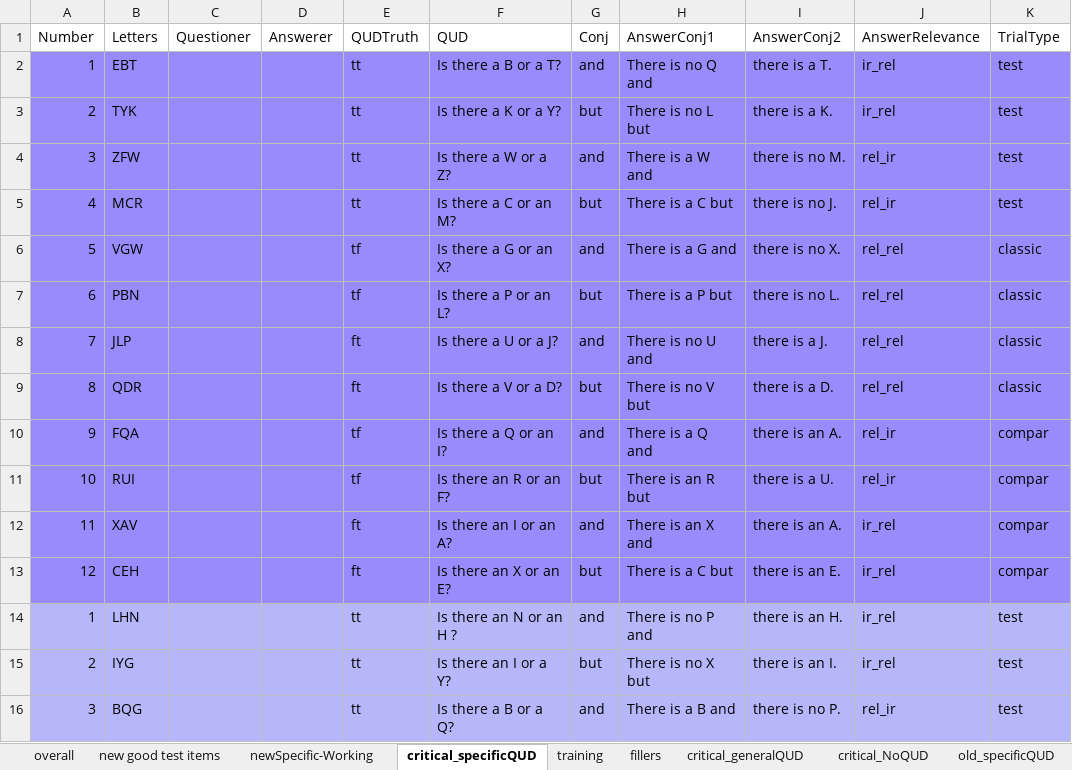
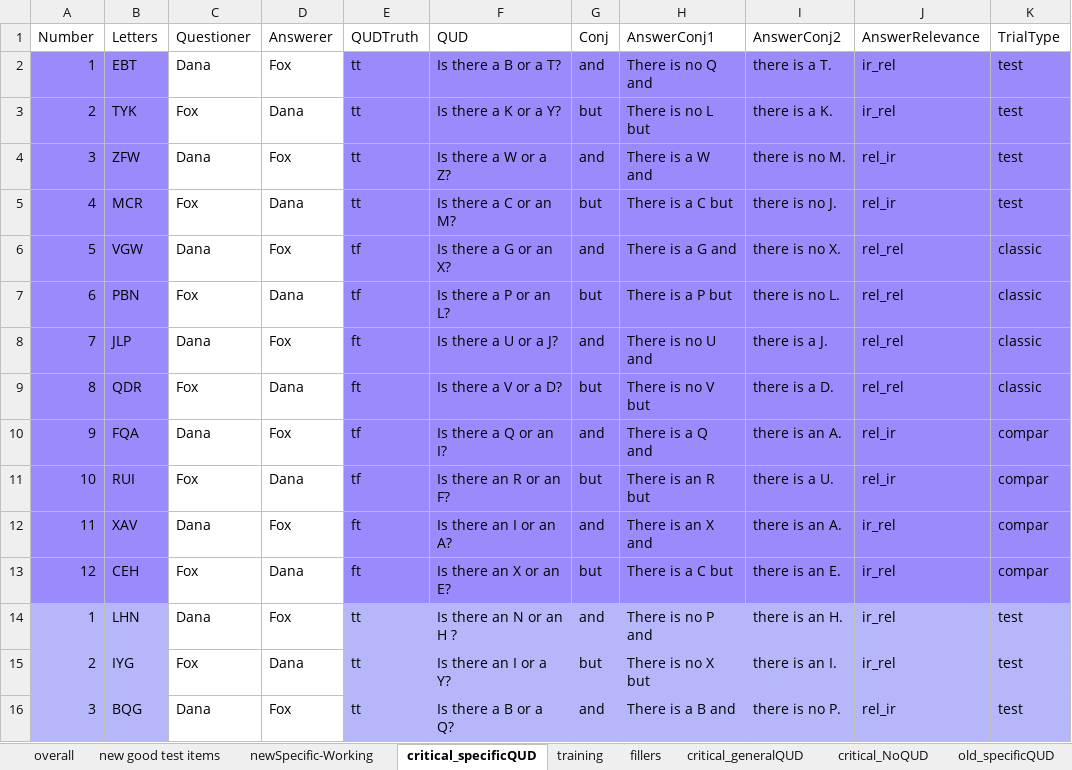
Before and after one commit to mcmoyer11/connectives-qud, an Excel workbook: notes/conditions.xlsx, sheet critical_specificQUD, drawn as a sheet; only a part is shown; values as stored, in another font and other column widths than the file's, no borders; the diff covers the shown part only; the diff names each change by its address in the sheet, - before the commit and + after, or states it on an @@ line.

```diff
--- a/notes/conditions.xlsx (sheet critical_specificQUD)
+++ b/notes/conditions.xlsx (sheet critical_specificQUD)
-C2 (Questioner): (empty)
+C2 (Questioner): Dana
-C2:D13 fill: #9A8BFC
+C2:D13 fill: none
-D2 (Answerer): (empty)
+D2 (Answerer): Fox
-C3 (Questioner): (empty)
+C3 (Questioner): Fox
-D3 (Answerer): (empty)
+D3 (Answerer): Dana
-C4 (Questioner): (empty)
+C4 (Questioner): Dana
-D4 (Answerer): (empty)
+D4 (Answerer): Fox
-C5 (Questioner): (empty)
+C5 (Questioner): Fox
-D5 (Answerer): (empty)
+D5 (Answerer): Dana
-C6 (Questioner): (empty)
+C6 (Questioner): Dana
-D6 (Answerer): (empty)
+D6 (Answerer): Fox
-C7 (Questioner): (empty)
+C7 (Questioner): Fox
-D7 (Answerer): (empty)
+D7 (Answerer): Dana
-C8 (Questioner): (empty)
+C8 (Questioner): Dana
-D8 (Answerer): (empty)
+D8 (Answerer): Fox
-C9 (Questioner): (empty)
+C9 (Questioner): Fox
-D9 (Answerer): (empty)
+D9 (Answerer): Dana
-C10 (Questioner): (empty)
+C10 (Questioner): Dana
-D10 (Answerer): (empty)
+D10 (Answerer): Fox
-C11 (Questioner): (empty)
+C11 (Questioner): Fox
-D11 (Answerer): (empty)
+D11 (Answerer): Dana
-C12 (Questioner): (empty)
+C12 (Questioner): Dana
-D12 (Answerer): (empty)
+D12 (Answerer): Fox
-C13 (Questioner): (empty)
+C13 (Questioner): Fox
-D13 (Answerer): (empty)
+D13 (Answerer): Dana
-C14 (Questioner): (empty)
+C14 (Questioner): Dana
-C14:D16 fill: #B6B6FA
+C14:D16 fill: none
-D14 (Answerer): (empty)
+D14 (Answerer): Fox
-C15 (Questioner): (empty)
+C15 (Questioner): Fox
-D15 (Answerer): (empty)
+D15 (Answerer): Dana
-C16 (Questioner): (empty)
+C16 (Questioner): Dana
-D16 (Answerer): (empty)
+D16 (Answerer): Fox
```
Also changed, not shown: 18 edited cells and cell formats elsewhere in this sheet, sheet overall, sheet training, sheet new good test items, 3 other files.
